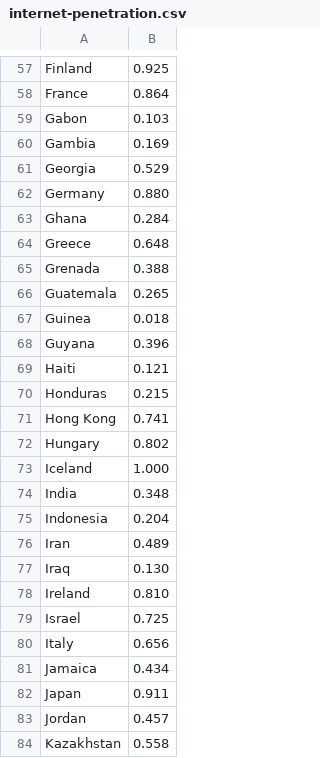
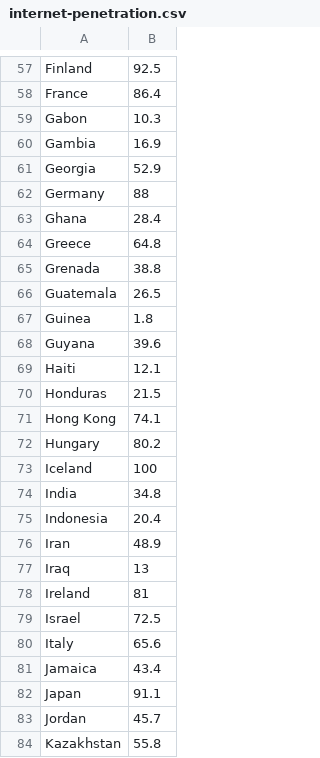
Before and after one commit to mozilla/internet-health-report, a CSV file: src/static/data/internet-penetration.csv, drawn as a sheet; only a part is shown, gaps mark what is left out; the diff covers the shown part only; the diff names each change by its address in the sheet, - before the commit and + after, or states it on an @@ line.

```diff
--- a/src/static/data/internet-penetration.csv
+++ b/src/static/data/internet-penetration.csv
-B57: 0.925
+B57: 92.5
-B58: 0.864
+B58: 86.4
-B59: 0.103
+B59: 10.3
-B60: 0.169
+B60: 16.9
-B61: 0.529
+B61: 52.9
-B62: 0.880
+B62: 88
-B63: 0.284
+B63: 28.4
-B64: 0.648
+B64: 64.8
-B65: 0.388
+B65: 38.8
-B66: 0.265
+B66: 26.5
-B67: 0.018
+B67: 1.8
-B68: 0.396
+B68: 39.6
-B69: 0.121
+B69: 12.1
-B70: 0.215
+B70: 21.5
-B71: 0.741
+B71: 74.1
-B72: 0.802
+B72: 80.2
-B73: 1.000
+B73: 100
-B74: 0.348
+B74: 34.8
-B75: 0.204
+B75: 20.4
-B76: 0.489
+B76: 48.9
-B77: 0.130
+B77: 13
-B78: 0.810
+B78: 81
-B79: 0.725
+B79: 72.5
-B80: 0.656
+B80: 65.6
-B81: 0.434
+B81: 43.4
-B82: 0.911
+B82: 91.1
-B83: 0.457
+B83: 45.7
-B84: 0.558
+B84: 55.8
```
Also changed, not shown: 3 added rows, 3 removed rows and 150 edited cells elsewhere in this file, 14 other files.
